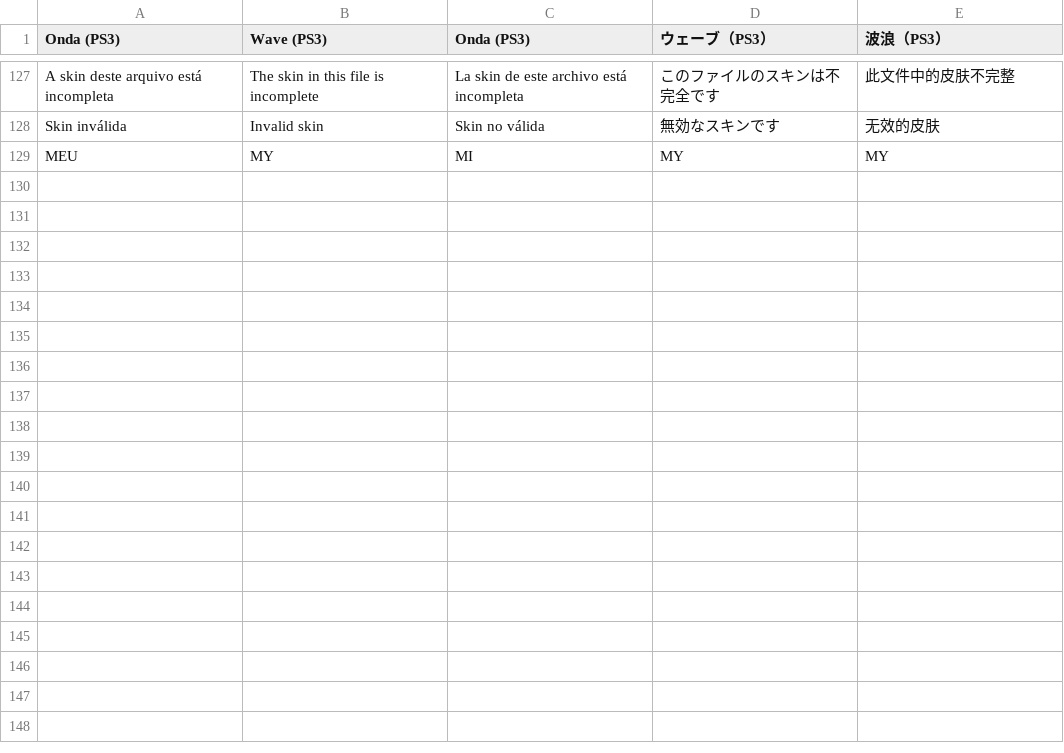
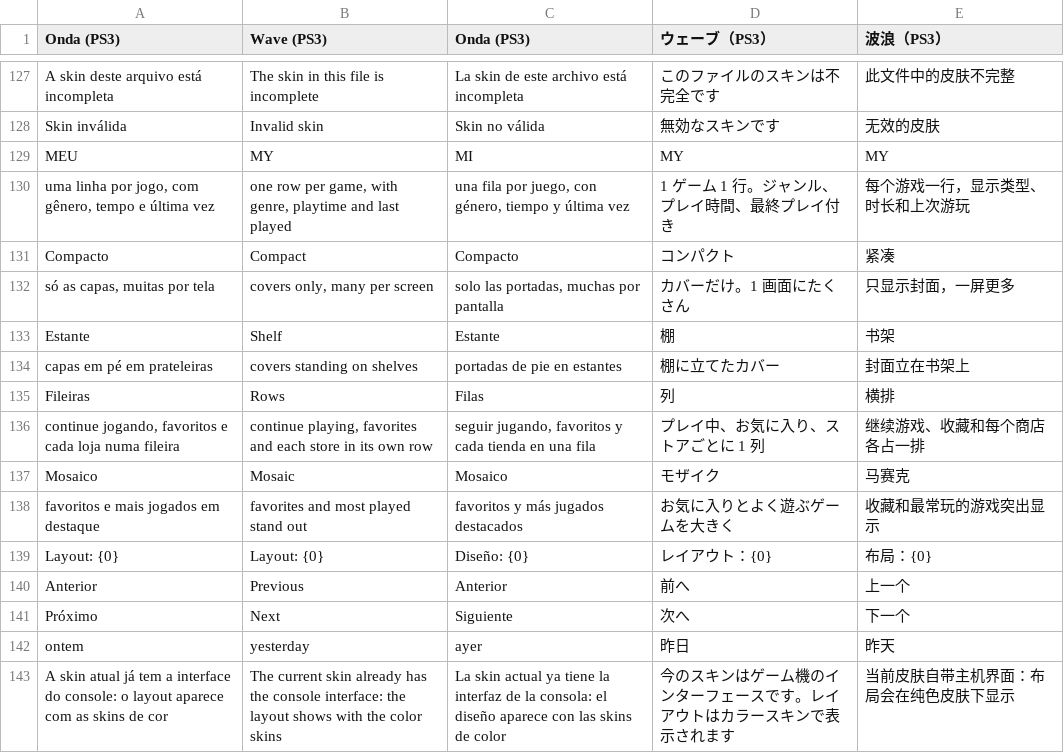
Before and after one commit to alphagunsmith/Arcade-Hub, a TSV file: i18n/textos/visual-1.tsv, drawn as a sheet; only a part is shown, gaps mark what is left out; the diff names each change by its address in the sheet, - before the commit and + after, or states it on an @@ line.

```diff
--- a/i18n/textos/visual-1.tsv
+++ b/i18n/textos/visual-1.tsv
+row 130: uma linha por jogo, com gênero, tempo e última vez | one row per game, with genre, playtime and last played | una fila por juego, con género, tiempo y última vez | 1 ゲーム 1 行。ジャンル、プレイ時間、最終プレイ付き | 每个游戏一行，显示类型、时长和上次游玩
+row 131: Compacto | Compact | Compacto | コンパクト | 紧凑
+row 132: só as capas, muitas por tela | covers only, many per screen | solo las portadas, muchas por pantalla | カバーだけ。1 画面にたくさん | 只显示封面，一屏更多
+row 133: Estante | Shelf | Estante | 棚 | 书架
+row 134: capas em pé em prateleiras | covers standing on shelves | portadas de pie en estantes | 棚に立てたカバー | 封面立在书架上
+row 135: Fileiras | Rows | Filas | 列 | 横排
+row 136: continue jogando, favoritos e cada loja numa fileira | continue playing, favorites and each store in its own row | seguir jugando, favoritos y cada tienda en una fila | プレイ中、お気に入り、ストアごとに 1 列 | 继续游戏、收藏和每个商店各占一排
+row 137: Mosaico | Mosaic | Mosaico | モザイク | 马赛克
+row 138: favoritos e mais jogados em destaque | favorites and most played stand out | favoritos y más jugados destacados | お気に入りとよく遊ぶゲームを大きく | 收藏和最常玩的游戏突出显示
+row 139: Layout: {0} | Layout: {0} | Diseño: {0} | レイアウト：{0} | 布局：{0}
+row 140: Anterior | Previous | Anterior | 前へ | 上一个
+row 141: Próximo | Next | Siguiente | 次へ | 下一个
+row 142: ontem | yesterday | ayer | 昨日 | 昨天
+row 143: A skin atual já tem a interface do console: o layout aparece com as skins de cor | The current skin already has the console interface: the layout shows with the color skins | La skin actual ya tiene la interfaz de la consola: el diseño aparece con las skins de color | 今のスキンはゲーム機のインターフェースです。レイアウトはカラースキンで表示されます | 当前皮肤自带主机界面：布局会在纯色皮肤下显示
```
Also changed, not shown: 15 other files.
